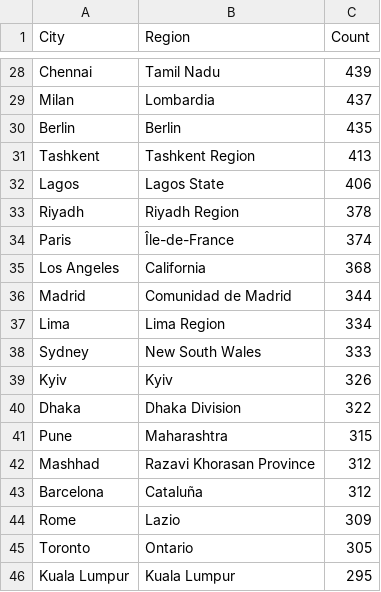
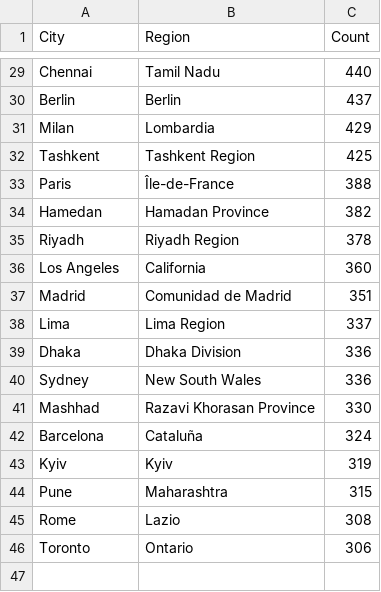
Before and after one commit to premstaller1/instagram-graph-api, a CSV file: data/cityminimal_data.csv, drawn as a sheet; only a part is shown, gaps mark what is left out; removed rows and columns are numbered as before the commit, all else as after; the diff covers the shown part only; the diff names each change by its address in the sheet, - before the commit and + after, or states it on an @@ line.

```diff
--- a/data/cityminimal_data.csv
+++ b/data/cityminimal_data.csv
-C29 (Count): 439
+C29 (Count): 440
-row 29: Milan | Lombardia | 437
-C30 (Count): 435
+C30 (Count): 437
+row 31: Milan | Lombardia | 429
-C32 (Count): 413
+C32 (Count): 425
-row 32: Lagos | Lagos State | 406
+row 33: Paris | Île-de-France | 388
+row 34: Hamedan | Hamadan Province | 382
-row 34: Paris | Île-de-France | 374
-C36 (Count): 368
+C36 (Count): 360
-C37 (Count): 344
+C37 (Count): 351
-C38 (Count): 334
+C38 (Count): 337
+row 39: Dhaka | Dhaka Division | 336
-C40 (Count): 333
+C40 (Count): 336
+row 41: Mashhad | Razavi Khorasan Province | 330
+row 42: Barcelona | Cataluña | 324
-C43 (Count): 326
+C43 (Count): 319
-row 40: Dhaka | Dhaka Division | 322
-row 42: Mashhad | Razavi Khorasan Province | 312
-row 43: Barcelona | Cataluña | 312
-C45 (Count): 309
+C45 (Count): 308
-C46 (Count): 305
+C46 (Count): 306
-row 46: Kuala Lumpur | Kuala Lumpur | 295
```
Also changed, not shown: 2 added rows, 1 removed row and 24 edited cells elsewhere in this file, data/genderminimal_data.csv, 6 other files.
